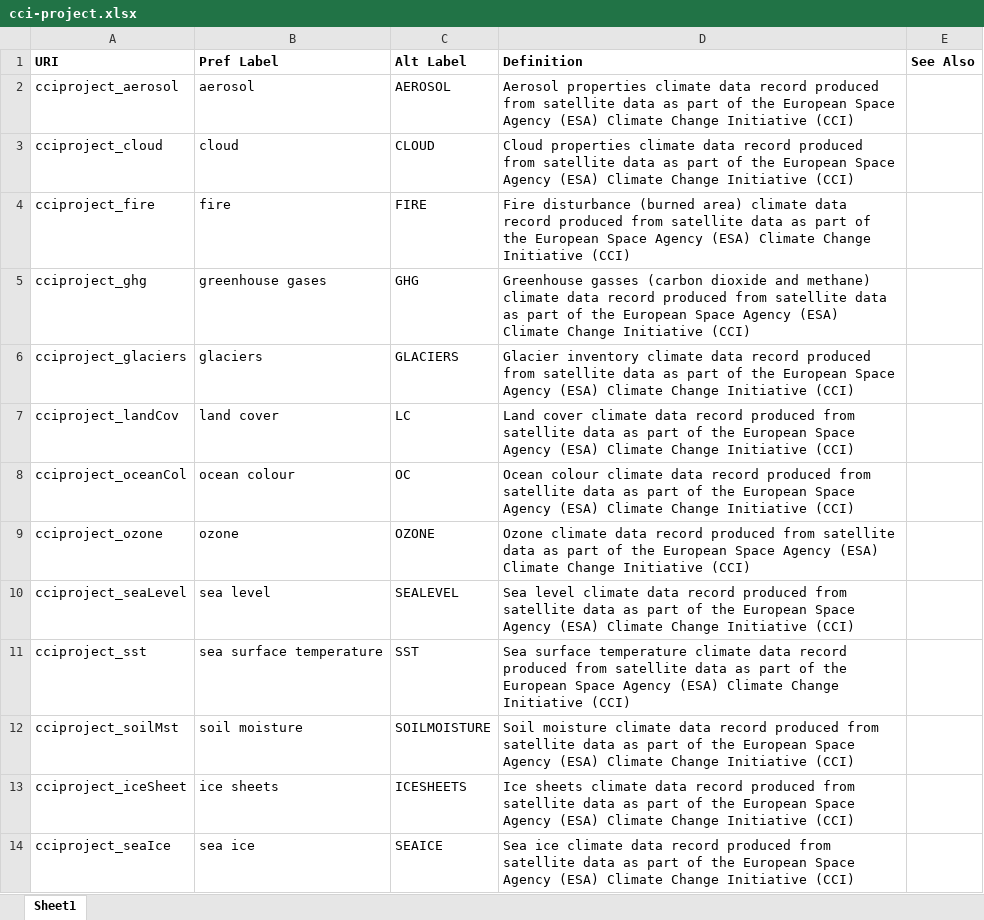
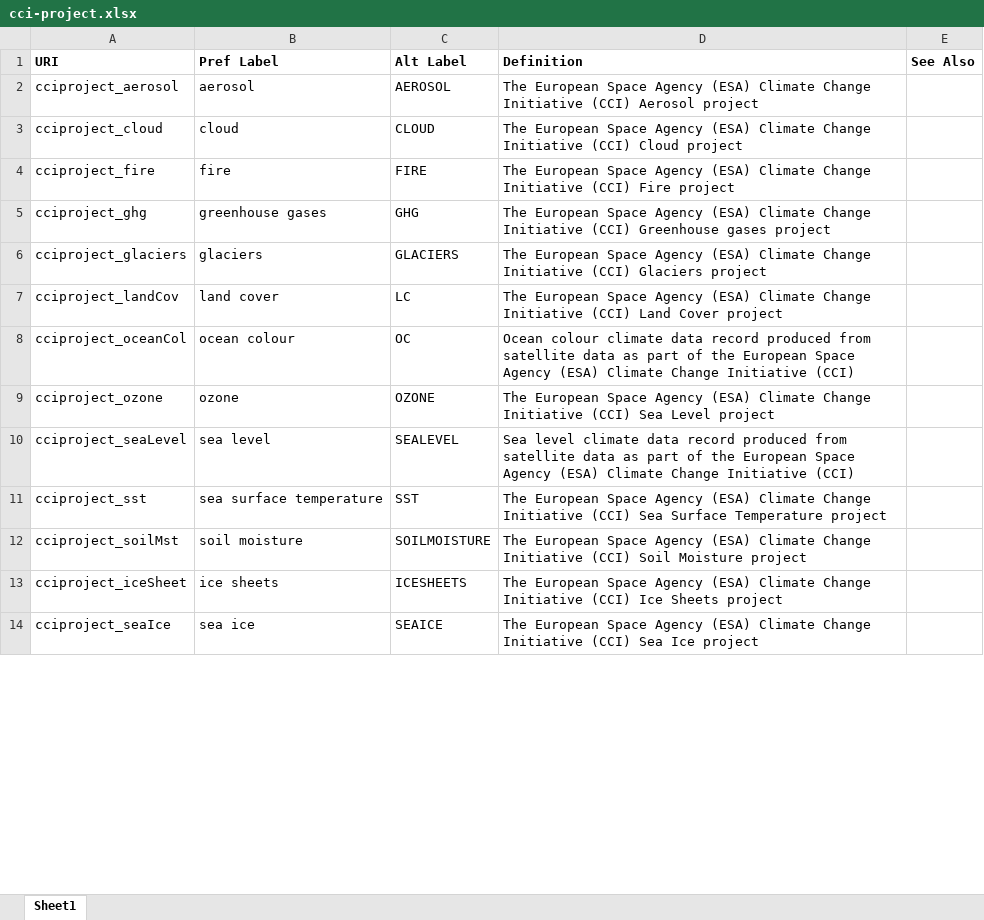
Before and after one commit to cedadev/cci-vocabularies, an Excel workbook: data/cci/cci-project.xlsx, sheet Sheet1, drawn as a sheet; only a part is shown; values as stored, in another font and other column widths than the file's, no borders; table styles not drawn; the diff covers the shown part only; the diff names each change by its address in the sheet, - before the commit and + after, or states it on an @@ line.

Commit message:
Update cci-project.xlsx
Updated description and added non-ECV projects

```diff
--- a/data/cci/cci-project.xlsx (sheet Sheet1)
+++ b/data/cci/cci-project.xlsx (sheet Sheet1)
-D2 (Definition): Aerosol properties climate data record produced from satellite data as part of the European Space Agency (ESA) Climate Change Initiative (CCI)
+D2 (Definition): The European Space Agency (ESA) Climate Change Initiative (CCI) Aerosol project
-D3 (Definition): Cloud properties climate data record produced from satellite data as part of the European Space Agency (ESA) Climate Change Initiative (CCI)
+D3 (Definition): The European Space Agency (ESA) Climate Change Initiative (CCI) Cloud project
-D4 (Definition): Fire disturbance (burned area) climate data record produced from satellite data as part of the European Space Agency (ESA) Climate Change Initiative (CCI)
+D4 (Definition): The European Space Agency (ESA) Climate Change Initiative (CCI) Fire project
-D5 (Definition): Greenhouse gasses (carbon dioxide and methane) climate data record produced from satellite data as part of the European Space Agency (ESA) Climate Change Initiative (CCI)
+D5 (Definition): The European Space Agency (ESA) Climate Change Initiative (CCI) Greenhouse gases project
-D6 (Definition): Glacier inventory climate data record produced from satellite data as part of the European Space Agency (ESA) Climate Change Initiative (CCI)
+D6 (Definition): The European Space Agency (ESA) Climate Change Initiative (CCI) Glaciers project
-D7 (Definition): Land cover climate data record produced from satellite data as part of the European Space Agency (ESA) Climate Change Initiative (CCI)
+D7 (Definition): The European Space Agency (ESA) Climate Change Initiative (CCI) Land Cover project
-D9 (Definition): Ozone climate data record produced from satellite data as part of the European Space Agency (ESA) Climate Change Initiative (CCI)
+D9 (Definition): The European Space Agency (ESA) Climate Change Initiative (CCI) Sea Level project
-D11 (Definition): Sea surface temperature climate data record produced from satellite data as part of the European Space Agency (ESA) Climate Change Initiative (CCI)
+D11 (Definition): The European Space Agency (ESA) Climate Change Initiative (CCI) Sea Surface Temperature project
-D12 (Definition): Soil moisture climate data record produced from satellite data as part of the European Space Agency (ESA) Climate Change Initiative (CCI)
+D12 (Definition): The European Space Agency (ESA) Climate Change Initiative (CCI) Soil Moisture project
-D13 (Definition): Ice sheets climate data record produced from satellite data as part of the European Space Agency (ESA) Climate Change Initiative (CCI)
+D13 (Definition): The European Space Agency (ESA) Climate Change Initiative (CCI) Ice Sheets project
-D14 (Definition): Sea ice climate data record produced from satellite data as part of the European Space Agency (ESA) Climate Change Initiative (CCI)
+D14 (Definition): The European Space Agency (ESA) Climate Change Initiative (CCI) Sea Ice project
```
Also changed, not shown: 2 added rows and 10 edited cells elsewhere in this sheet.
